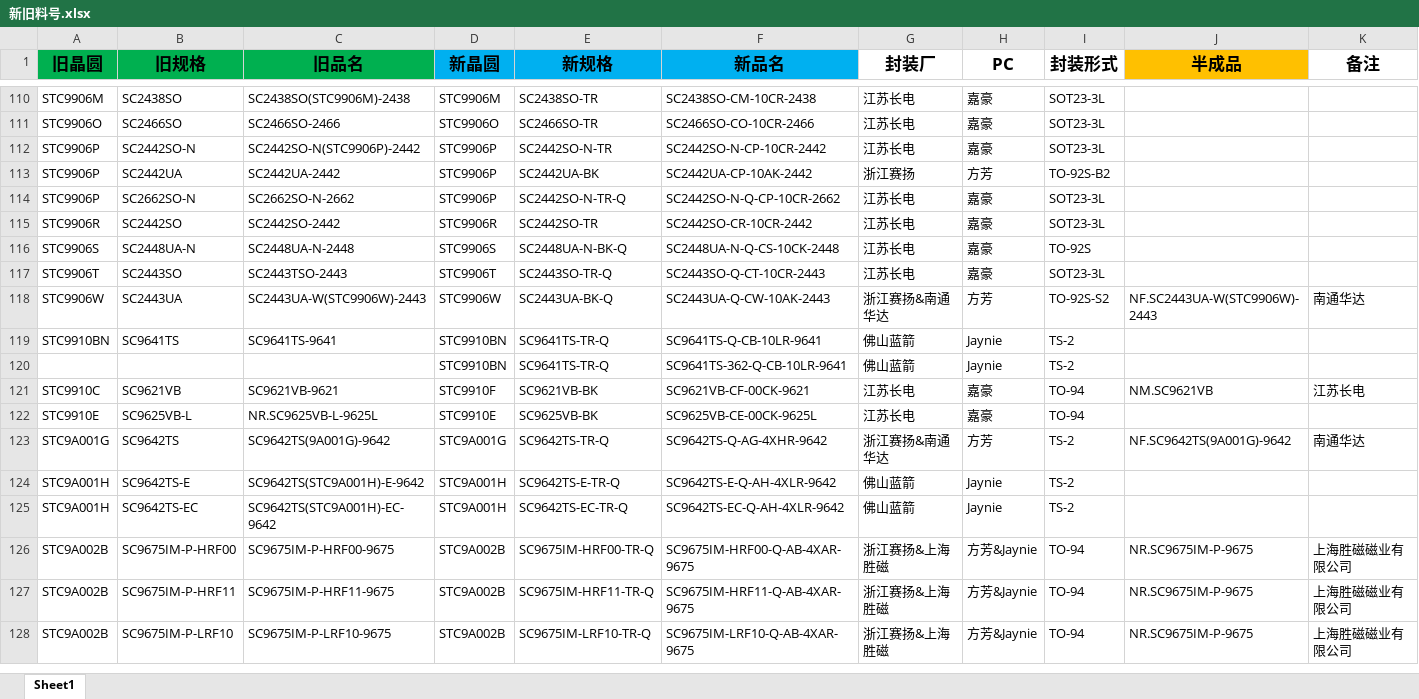
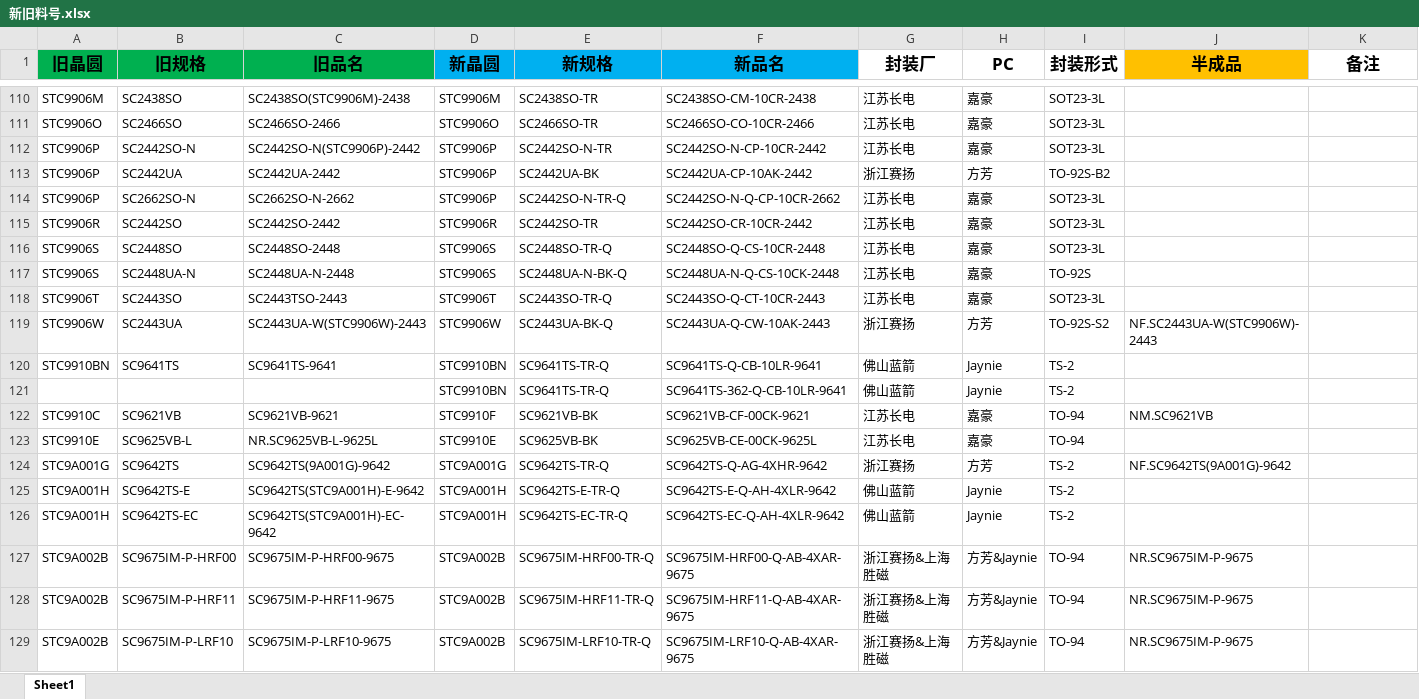
Before and after one commit to TTTriste06/operation_planning-, an Excel workbook: 新旧料号.xlsx, sheet Sheet1, drawn as a sheet; only a part is shown, gaps mark what is left out; values as stored, in another font and other column widths than the file's, no borders; conditional formats not drawn; addresses are those after the commit; rows hold the shown columns only; the diff covers the shown part only; the diff names each change by its address in the sheet, - before the commit and + after, or states it on an @@ line.

```diff
--- a/新旧料号.xlsx (sheet Sheet1)
+++ b/新旧料号.xlsx (sheet Sheet1)
+row 116: STC9906S | SC2448SO | SC2448SO-2448 | STC9906S | SC2448SO-TR-Q | SC2448SO-Q-CS-10CR-2448 | 江苏长电 | 嘉豪 | SOT23-3L
-G119 (封装厂): 浙江赛扬&南通华达
+G119 (封装厂): 浙江赛扬
-K119 (备注): 南通华达
+K119 (备注): (empty)
-K122 (备注): 江苏长电
+K122 (备注): (empty)
-G124 (封装厂): 浙江赛扬&南通华达
+G124 (封装厂): 浙江赛扬
-K124 (备注): 南通华达
+K124 (备注): (empty)
-K127:K129 (备注): 上海胜磁磁业有限公司
+K127:K129 (备注): (empty)
```
Also changed, not shown: 36 removed rows and 141 edited cells elsewhere in this sheet.
